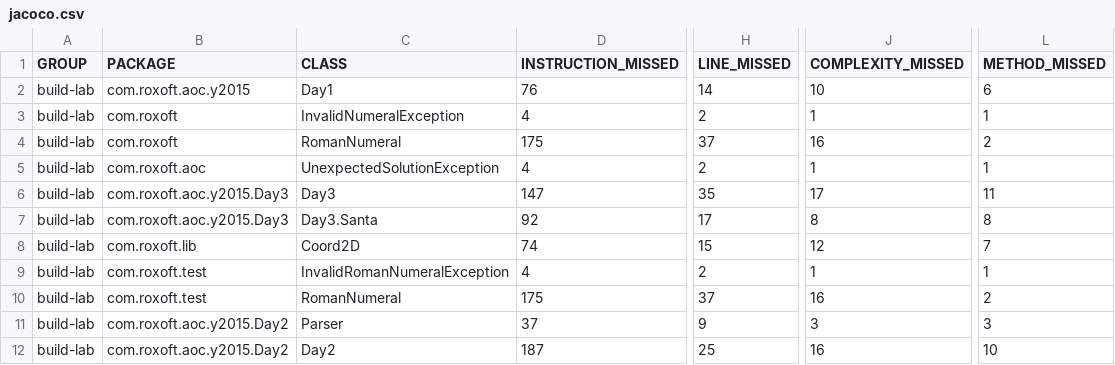
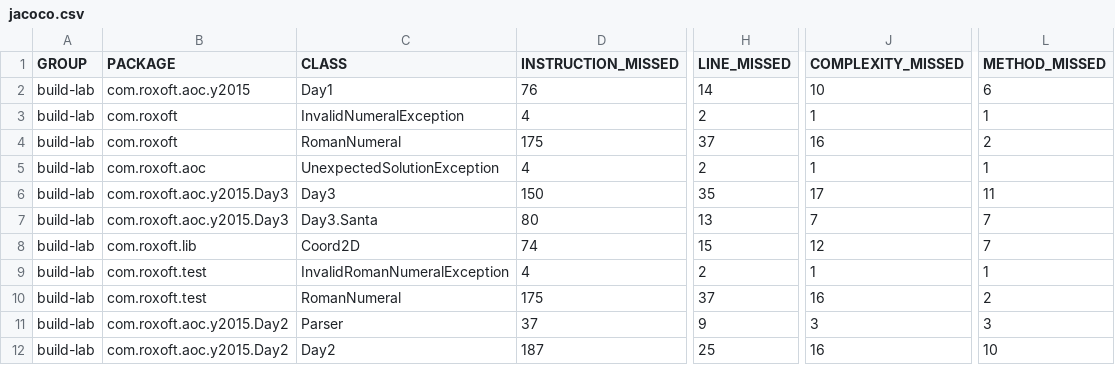
Before and after one commit to rossdrew/build-lab, a CSV file: jacoco/jacoco.csv, drawn as a sheet; only a part is shown, gaps mark what is left out; the diff names each change by its address in the sheet, - before the commit and + after, or states it on an @@ line.

```diff
--- a/jacoco/jacoco.csv
+++ b/jacoco/jacoco.csv
-D6 (INSTRUCTION_MISSED): 147
+D6 (INSTRUCTION_MISSED): 150
-D7 (INSTRUCTION_MISSED): 92
+D7 (INSTRUCTION_MISSED): 80
-H7 (LINE_MISSED): 17
+H7 (LINE_MISSED): 13
-J7 (COMPLEXITY_MISSED): 8
+J7 (COMPLEXITY_MISSED): 7
-L7 (METHOD_MISSED): 8
+L7 (METHOD_MISSED): 7
```
Also changed, not shown: 19 other files.
